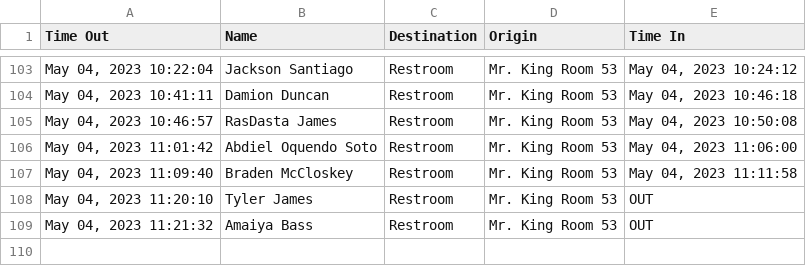
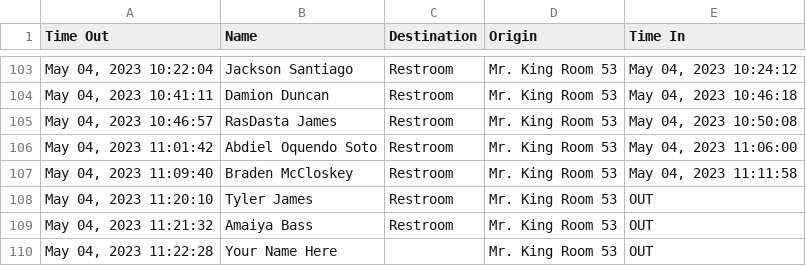
Before and after one commit to MrKing-dev/raspi_qr_passes, a CSV file: qr_passes_final/SignoutList2022.csv, drawn as a sheet; only a part is shown, gaps mark what is left out; the diff names each change by its address in the sheet, - before the commit and + after, or states it on an @@ line.

Commit message:
M qr_passes_final/SignoutList2022.csv

```diff
--- a/qr_passes_final/SignoutList2022.csv
+++ b/qr_passes_final/SignoutList2022.csv
+row 110: May 04, 2023 11:22:28 | Your Name Here |  | Mr. King Room 53 | OUT
```
